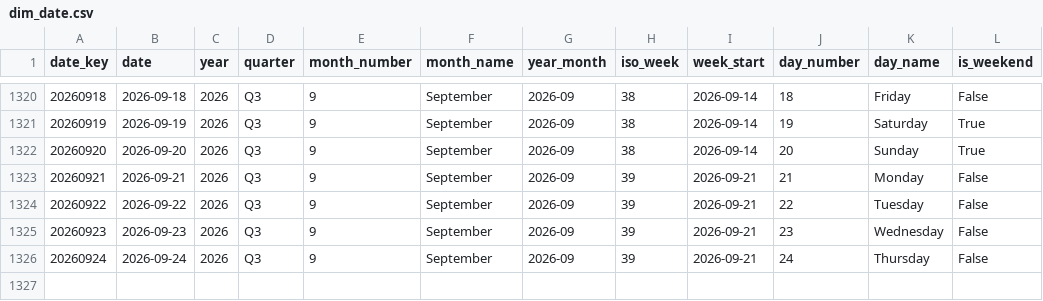
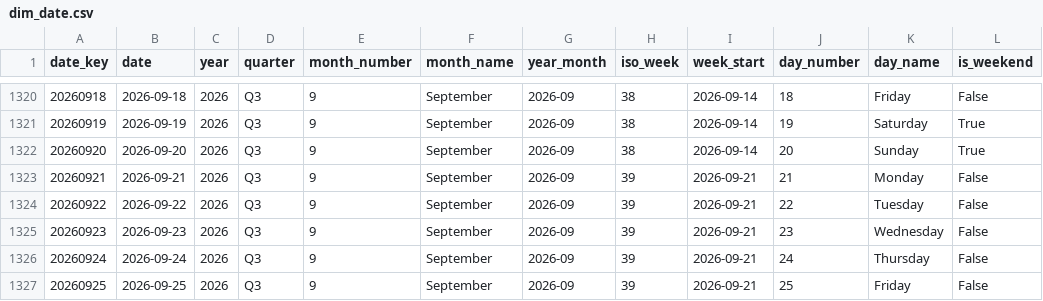
Before and after one commit to italofvaz/european-job-market-analysis, a CSV file: data/processed/dim_date.csv, drawn as a sheet; only a part is shown, gaps mark what is left out; the diff names each change by its address in the sheet, - before the commit and + after, or states it on an @@ line.

```diff
--- a/data/processed/dim_date.csv
+++ b/data/processed/dim_date.csv
+row 1327: 20260925 | 2026-09-25 | 2026 | Q3 | 9 | September | 2026-09 | 39 | 2026-09-21 | 25 | Friday | False
```
Also changed, not shown: data/logs/collection_runs.csv, data/processed/bridge_job_skills.csv, 11 other files.
